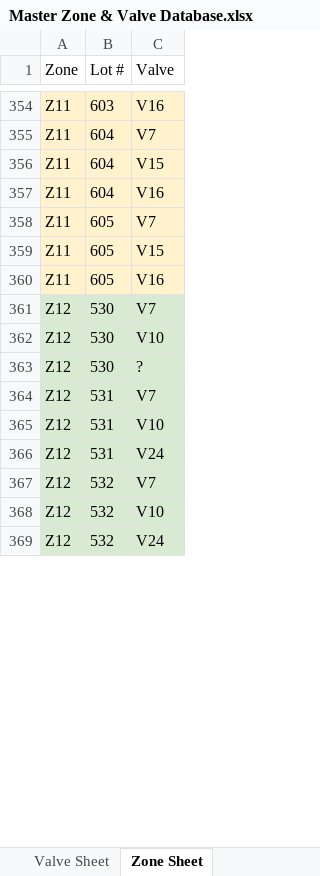
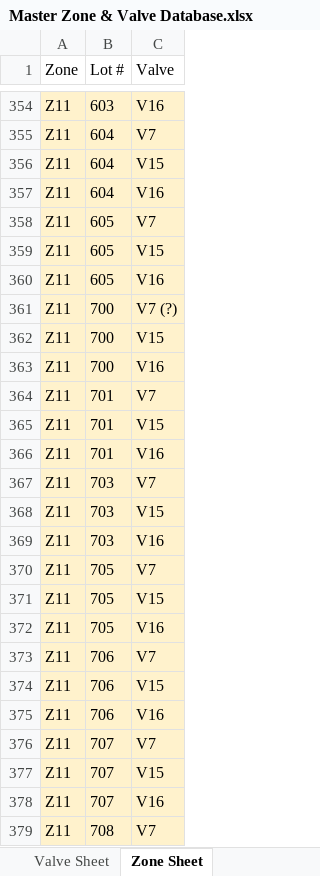
Before and after one commit to BeaverTrap/jojobahills, an Excel workbook: data/Master Zone & Valve Database.xlsx, sheet Zone Sheet, drawn as a sheet; only a part is shown, gaps mark what is left out; the shorter side is filled out with more unchanged rows; values as stored, in another font and other column widths than the file's, no borders; charts and pictures not drawn; removed rows and columns are numbered as before the commit, all else as after; the diff covers the shown part only; the diff names each change by its address in the sheet, - before the commit and + after, or states it on an @@ line.

Commit message:
Map, valves, UI: map with lots/places/valves; valves from Google Sheet; logo only header; Friendship Hall laundry

```diff
--- a/data/Master Zone & Valve Database.xlsx (sheet Zone Sheet)
+++ b/data/Master Zone & Valve Database.xlsx (sheet Zone Sheet)
-row 361: Z12 | 530 | V7
+row 361: Z11 | 700 | V7 (?)
+row 362: Z11 | 700 | V15
+row 363: Z11 | 700 | V16
+row 364: Z11 | 701 | V7
+row 365: Z11 | 701 | V15
+row 366: Z11 | 701 | V16
+row 367: Z11 | 703 | V7
+row 368: Z11 | 703 | V15
+row 369: Z11 | 703 | V16
+row 370: Z11 | 705 | V7
+row 371: Z11 | 705 | V15
+row 372: Z11 | 705 | V16
+row 373: Z11 | 706 | V7
+row 374: Z11 | 706 | V15
+row 375: Z11 | 706 | V16
+row 376: Z11 | 707 | V7
+row 377: Z11 | 707 | V15
+row 378: Z11 | 707 | V16
+row 379: Z11 | 708 | V7
```
Also changed, not shown: other rows of this sheet, sheet Dashboard, 19 other files.
